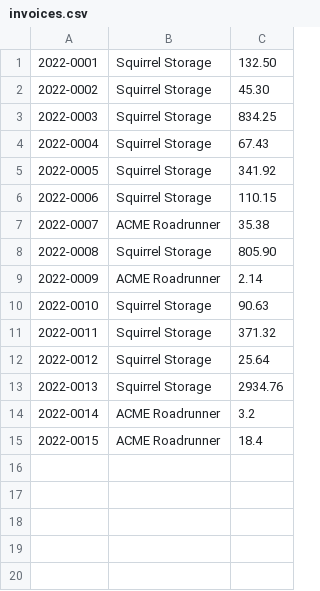
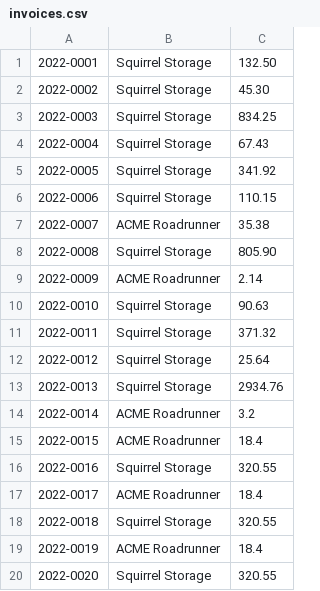
Before and after one commit to ilirsheraj/PythonMasterClass, a CSV file: Files/invoices.csv, drawn as a sheet; the diff names each change by its address in the sheet, - before the commit and + after, or states it on an @@ line.

Commit message:
Add files via upload

```diff
--- a/Files/invoices.csv
+++ b/Files/invoices.csv
+row 16: 2022-0016 | Squirrel Storage | 320.55
+row 17: 2022-0017 | ACME Roadrunner | 18.4
+row 18: 2022-0018 | Squirrel Storage | 320.55
+row 19: 2022-0019 | ACME Roadrunner | 18.4
+row 20: 2022-0020 | Squirrel Storage | 320.55
```
